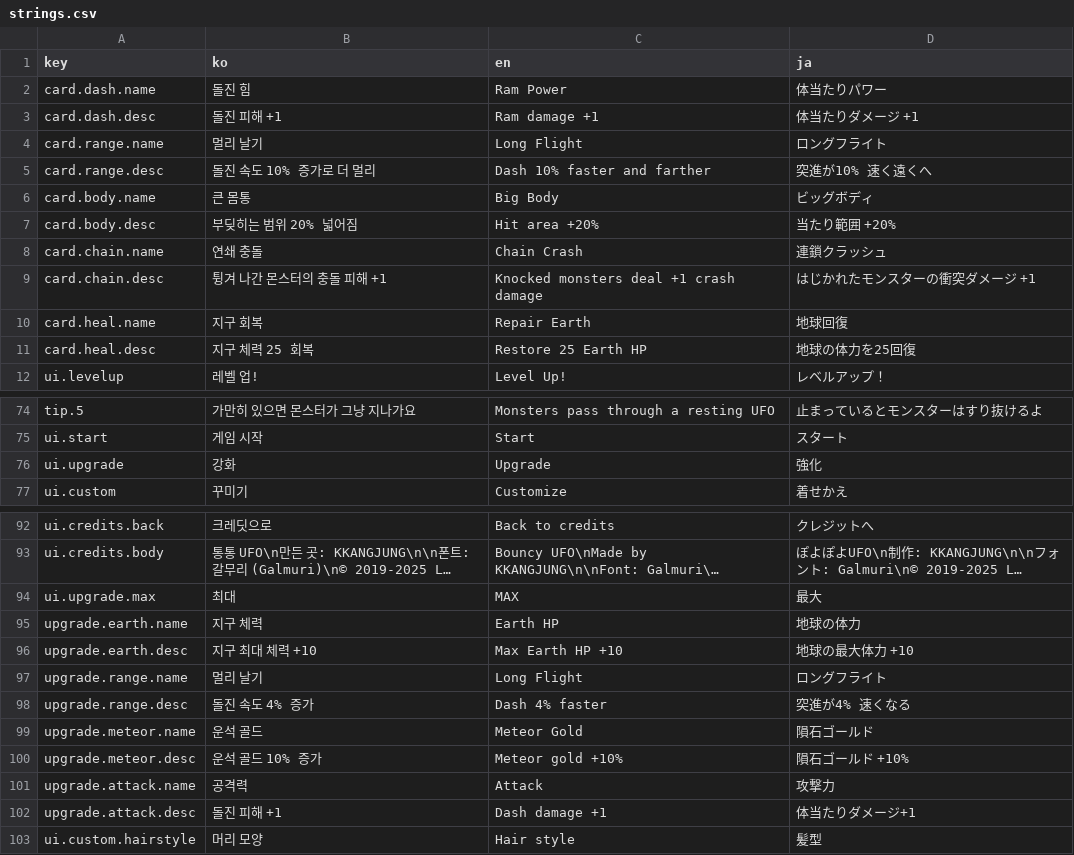
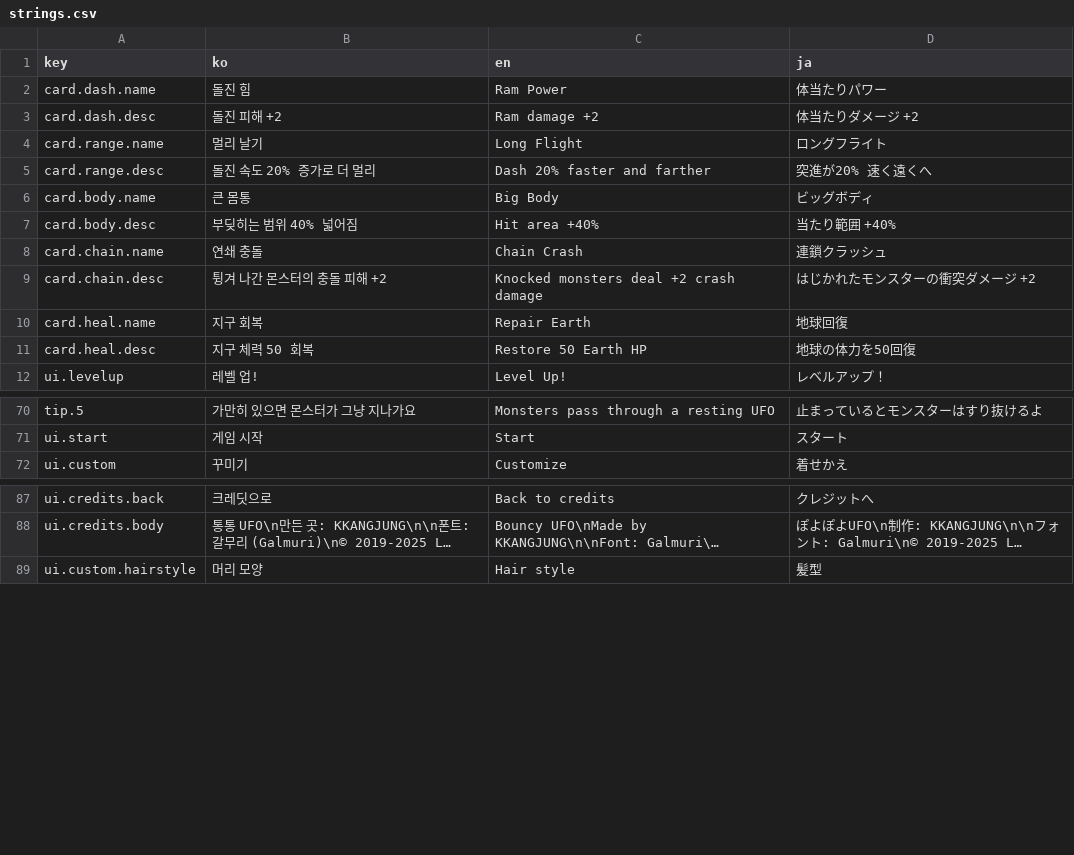
Before and after one commit to JiWonJeong06/DefendEarth, a CSV file: Assets/Game/Data/Localization/strings.csv, drawn as a sheet; only a part is shown, gaps mark what is left out; long unchanged cells end in …; removed rows and columns are numbered as before the commit, all else as after; the diff covers the shown part only; the diff names each change by its address in the sheet, - before the commit and + after, or states it on an @@ line.

```diff
--- a/Assets/Game/Data/Localization/strings.csv
+++ b/Assets/Game/Data/Localization/strings.csv
-B3 (ko): 돌진 피해 +1
+B3 (ko): 돌진 피해 +2
-C3 (en): Ram damage +1
+C3 (en): Ram damage +2
-D3 (ja): 体当たりダメージ +1
+D3 (ja): 体当たりダメージ +2
-B5 (ko): 돌진 속도 10% 증가로 더 멀리
+B5 (ko): 돌진 속도 20% 증가로 더 멀리
-C5 (en): Dash 10% faster and farther
+C5 (en): Dash 20% faster and farther
-D5 (ja): 突進が10% 速く遠くへ
+D5 (ja): 突進が20% 速く遠くへ
-B7 (ko): 부딪히는 범위 20% 넓어짐
+B7 (ko): 부딪히는 범위 40% 넓어짐
-C7 (en): Hit area +20%
+C7 (en): Hit area +40%
-D7 (ja): 当たり範囲 +20%
+D7 (ja): 当たり範囲 +40%
-B9 (ko): 튕겨 나간 몬스터의 충돌 피해 +1
+B9 (ko): 튕겨 나간 몬스터의 충돌 피해 +2
-C9 (en): Knocked monsters deal +1 crash damage
+C9 (en): Knocked monsters deal +2 crash damage
-D9 (ja): はじかれたモンスターの衝突ダメージ +1
+D9 (ja): はじかれたモンスターの衝突ダメージ +2
-B11 (ko): 지구 체력 25 회복
+B11 (ko): 지구 체력 50 회복
-C11 (en): Restore 25 Earth HP
+C11 (en): Restore 50 Earth HP
-D11 (ja): 地球の体力を25回復
+D11 (ja): 地球の体力を50回復
-row 76: ui.upgrade | 강화 | Upgrade | 強化
-row 94: ui.upgrade.max | 최대 | MAX | 最大
-row 95: upgrade.earth.name | 지구 체력 | Earth HP | 地球の体力
-row 96: upgrade.earth.desc | 지구 최대 체력 +10 | Max Earth HP +10 | 地球の最大体力 +10
-row 97: upgrade.range.name | 멀리 날기 | Long Flight | ロングフライト
-row 98: upgrade.range.desc | 돌진 속도 4% 증가 | Dash 4% faster | 突進が4% 速くなる
-row 99: upgrade.meteor.name | 운석 골드 | Meteor Gold | 隕石ゴールド
-row 100: upgrade.meteor.desc | 운석 골드 10% 증가 | Meteor gold +10% | 隕石ゴールド +10%
-row 101: upgrade.attack.name | 공격력 | Attack | 攻撃力
-row 102: upgrade.attack.desc | 돌진 피해 +1 | Dash damage +1 | 体当たりダメージ+1
```
Also changed, not shown: 19 added rows, 5 removed rows and 3 edited cells elsewhere in this file, 49 other files.
